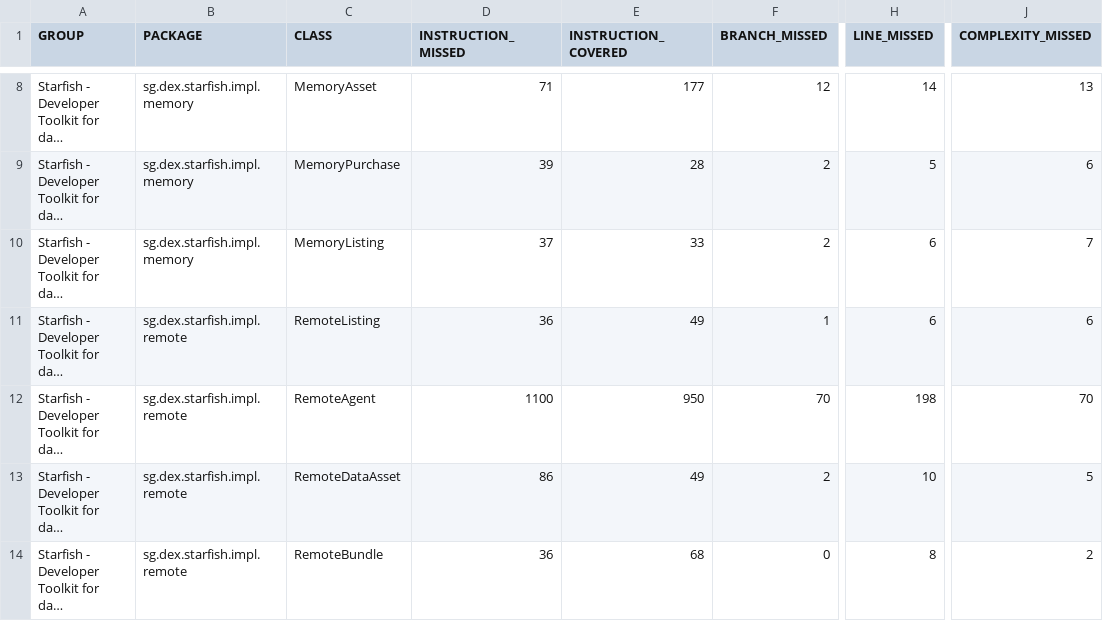
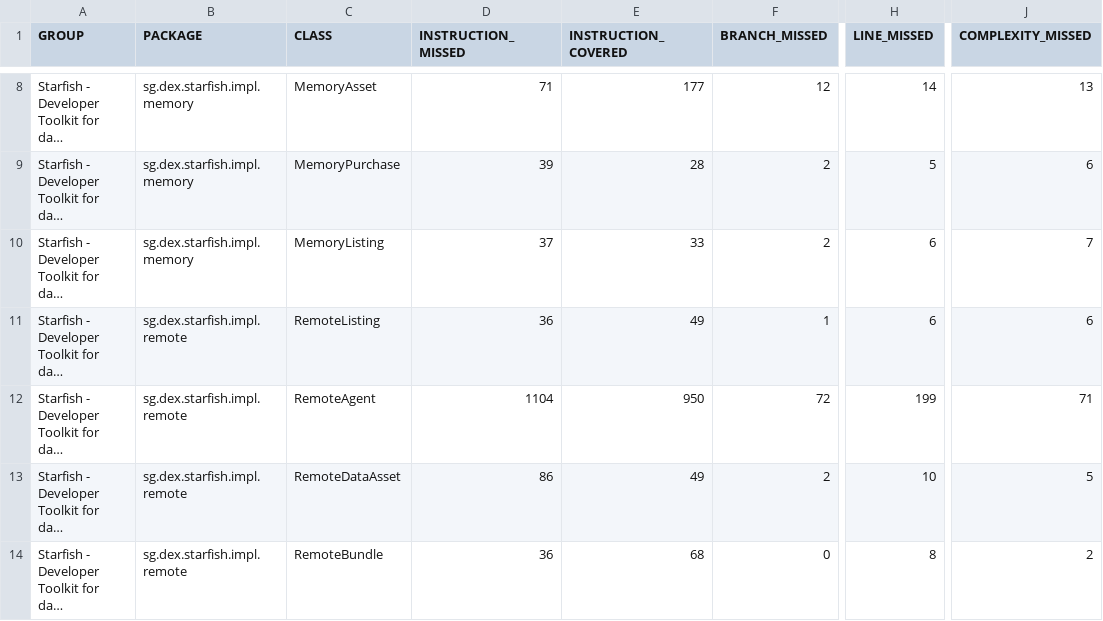
Before and after one commit to datacraft-dsc/starfish-java, a CSV file: jacoco/jacoco.csv, drawn as a sheet; only a part is shown, gaps mark what is left out; long unchanged cells end in …; the diff names each change by its address in the sheet, - before the commit and + after, or states it on an @@ line.

```diff
--- a/jacoco/jacoco.csv
+++ b/jacoco/jacoco.csv
-D12 (INSTRUCTION_MISSED): 1100
+D12 (INSTRUCTION_MISSED): 1104
-F12 (BRANCH_MISSED): 70
+F12 (BRANCH_MISSED): 72
-H12 (LINE_MISSED): 198
+H12 (LINE_MISSED): 199
-J12 (COMPLEXITY_MISSED): 70
+J12 (COMPLEXITY_MISSED): 71
```
Also changed, not shown: 8 other files.
